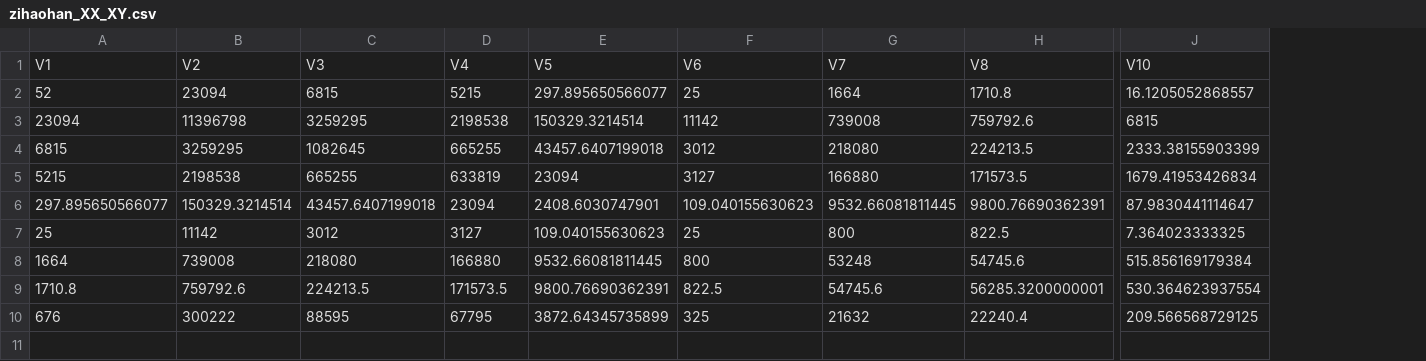
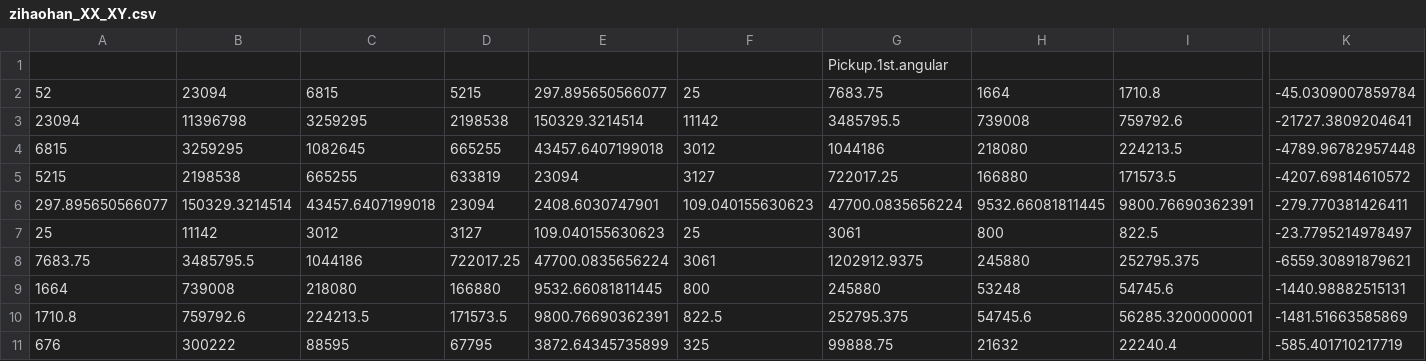
Before and after one commit to haoyi1102/620_project_1, a CSV file: zihaohan_XX_XY.csv, drawn as a sheet; only a part is shown, gaps mark what is left out; removed rows and columns are numbered as before the commit, all else as after; rows hold the shown columns only; the diff covers the shown part only; the diff names each change by its address in the sheet, - before the commit and + after, or states it on an @@ line.

```diff
--- a/zihaohan_XX_XY.csv
+++ b/zihaohan_XX_XY.csv
+column G, rows 1-7: Pickup.1st.angular | 7683.75 | 3485795.5 | 1044186 | 722017.25 | 47700.0835656224 | 3061; rows 9-11: 245880 | 252795.375 | 99888.75
-column J, rows 1-10: V10 | 16.1205052868557 | 6815 | 2333.38155903399 | 1679.41953426834 | 87.9830441114647 | 7.364023333325 | 515.856169179384 | 530.364623937554 | 209.566568729125
+column K, rows 2-7: -45.0309007859784 | -21727.3809204641 | -4789.96782957448 | -4207.69814610572 | -279.770381426411 | -23.7795214978497; rows 9-11: -1440.98882515131 | -1481.51663585869 | -585.401710217719
-A1: V1
+A1: (empty)
-B1: V2
+B1: (empty)
-C1: V3
+C1: (empty)
-D1: V4
+D1: (empty)
-E1: V5
+E1: (empty)
-F1: V6
+F1: (empty)
-H1: V7
+H1: (empty)
-I1: V8
+I1: (empty)
+row 8: 7683.75 | 3485795.5 | 1044186 | 722017.25 | 47700.0835656224 | 3061 | 1202912.9375 | 245880 | 252795.375 | -6559.30891879621
```
Also changed, not shown: 1 edited cell elsewhere in this file, 4 other files.
